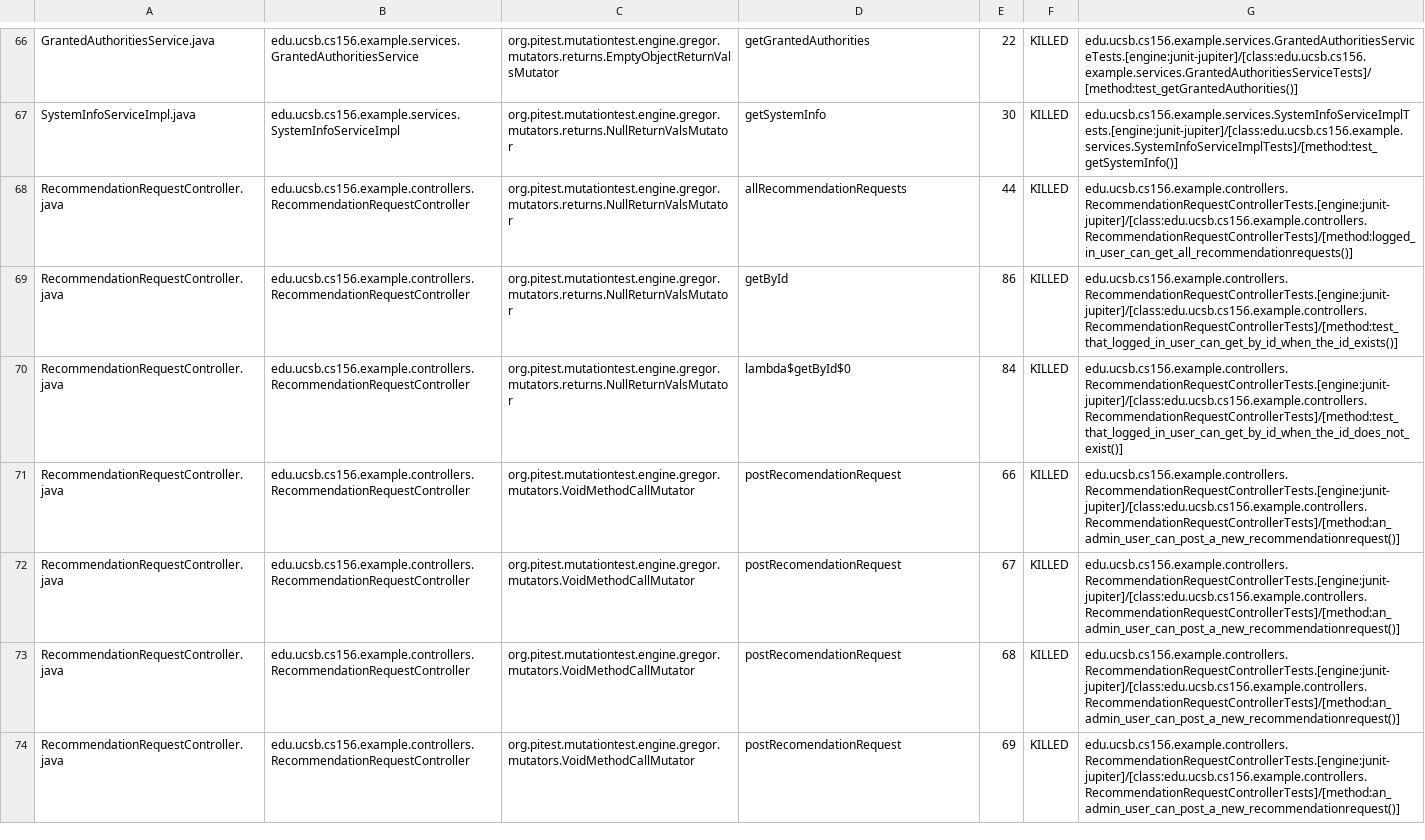
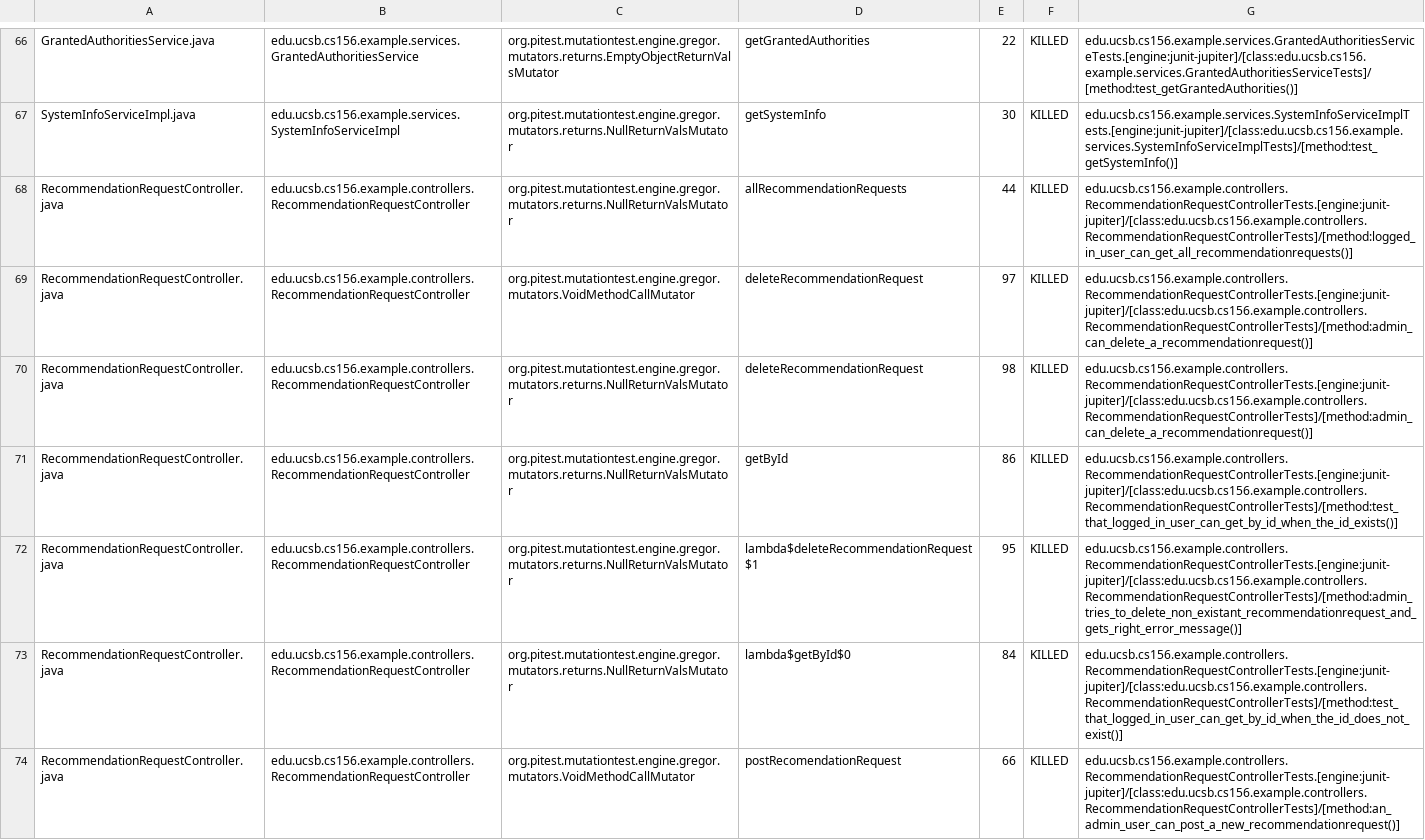
Before and after one commit to ucsb-cs156-s24/team02-s24-4pm-5, a CSV file: pitest/mutations.csv, drawn as a sheet; only a part is shown, gaps mark what is left out; the shorter side is filled out with more unchanged rows; the diff names each change by its address in the sheet, - before the commit and + after, or states it on an @@ line.

Commit message:
Deploying to gh-pages from @ ucsb-cs156-s24/team02-s24-4pm-5@9351758bdb8a848b10775c4ddb9eb8ccf0c8bb87 🚀

```diff
--- a/pitest/mutations.csv
+++ b/pitest/mutations.csv
+row 69: RecommendationRequestController.java | edu.ucsb.cs156.example.controllers.RecommendationRequestController | org.pitest.mutationtest.engine.gregor.mutators.VoidMethodCallMutator | deleteRecommendationRequest | 97 | KILLED | edu.ucsb.cs156.example.controllers.RecommendationRequestControllerTests.[engine:junit-jupiter]/[class:edu.ucsb.cs156.example.controllers.RecommendationRequestControllerTests]/[method:admin_can_delete_a_recommendationrequest()]
+row 70: RecommendationRequestController.java | edu.ucsb.cs156.example.controllers.RecommendationRequestController | org.pitest.mutationtest.engine.gregor.mutators.returns.NullReturnValsMutator | deleteRecommendationRequest | 98 | KILLED | edu.ucsb.cs156.example.controllers.RecommendationRequestControllerTests.[engine:junit-jupiter]/[class:edu.ucsb.cs156.example.controllers.RecommendationRequestControllerTests]/[method:admin_can_delete_a_recommendationrequest()]
+row 72: RecommendationRequestController.java | edu.ucsb.cs156.example.controllers.RecommendationRequestController | org.pitest.mutationtest.engine.gregor.mutators.returns.NullReturnValsMutator | lambda$deleteRecommendationRequest$1 | 95 | KILLED | edu.ucsb.cs156.example.controllers.RecommendationRequestControllerTests.[engine:junit-jupiter]/[class:edu.ucsb.cs156.example.controllers.RecommendationRequestControllerTests]/[method:admin_tries_to_delete_non_existant_recommendationrequest_and_gets_right_error_message()]
```
Also changed, not shown: 15 other files.
